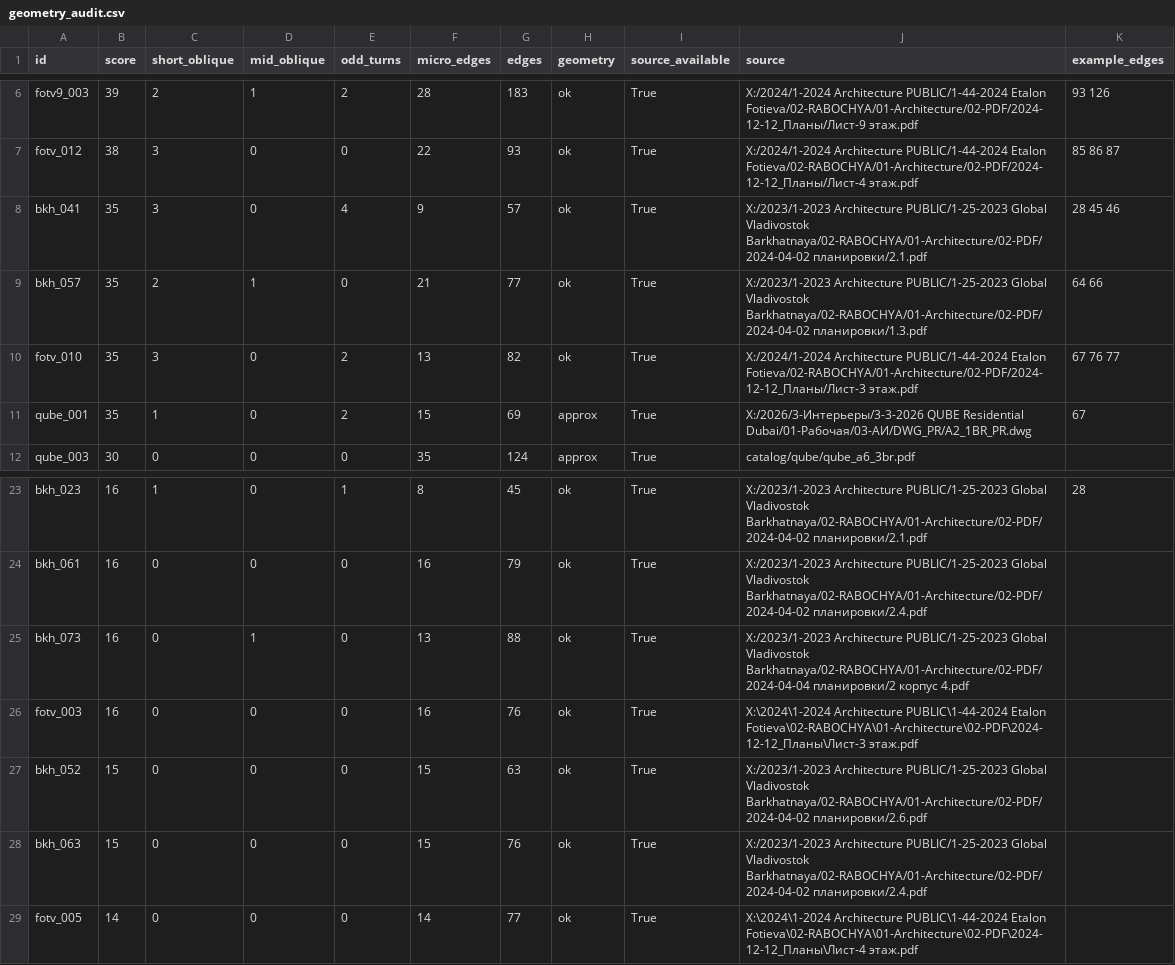
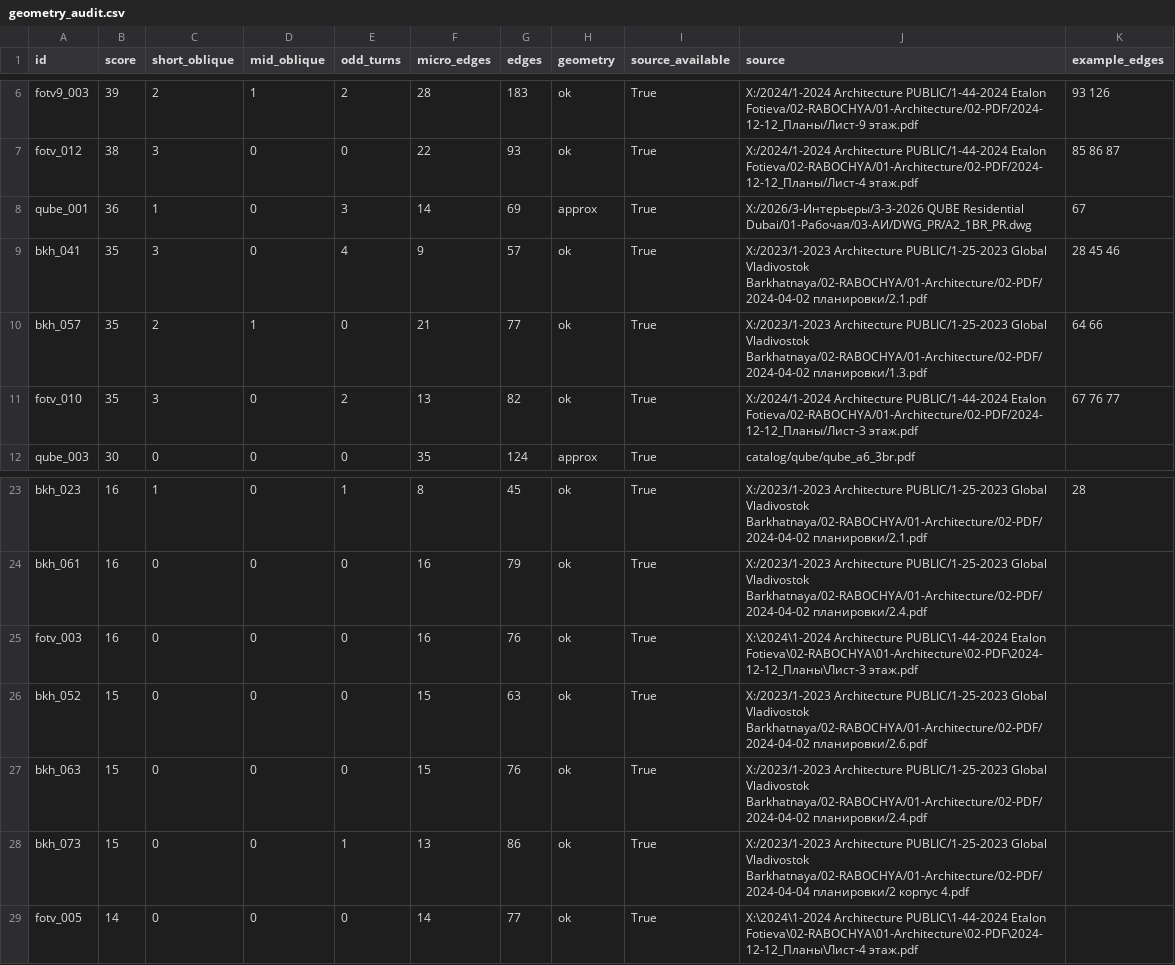
Before and after one commit to DariyXYZ/ind-plan, a CSV file: catalog/geometry_audit.csv, drawn as a sheet; only a part is shown, gaps mark what is left out; removed rows and columns are numbered as before the commit, all else as after; the diff names each change by its address in the sheet, - before the commit and + after, or states it on an @@ line.

```diff
--- a/catalog/geometry_audit.csv
+++ b/catalog/geometry_audit.csv
+row 8: qube_001 | 36 | 1 | 0 | 3 | 14 | 69 | approx | True | X:/2026/3-Интерьеры/3-3-2026 QUBE Residential Dubai/01-Рабочая/03-АИ/DWG_PR/A2_1BR_PR.dwg | 67
-row 11: qube_001 | 35 | 1 | 0 | 2 | 15 | 69 | approx | True | X:/2026/3-Интерьеры/3-3-2026 QUBE Residential Dubai/01-Рабочая/03-АИ/DWG_PR/A2_1BR_PR.dwg | 67
-row 25: bkh_073 | 16 | 0 | 1 | 0 | 13 | 88 | ok | True | X:/2023/1-2023 Architecture PUBLIC/1-25-2023 Global Vladivostok Barkhatnaya/02-RABOCHYA/01-Architecture/02-PDF/2024-04-04 планировки/2 корпус 4.pdf
+row 28: bkh_073 | 15 | 0 | 0 | 1 | 13 | 86 | ok | True | X:/2023/1-2023 Architecture PUBLIC/1-25-2023 Global Vladivostok Barkhatnaya/02-RABOCHYA/01-Architecture/02-PDF/2024-04-04 планировки/2 корпус 4.pdf
```
Also changed, not shown: 11 other files.
